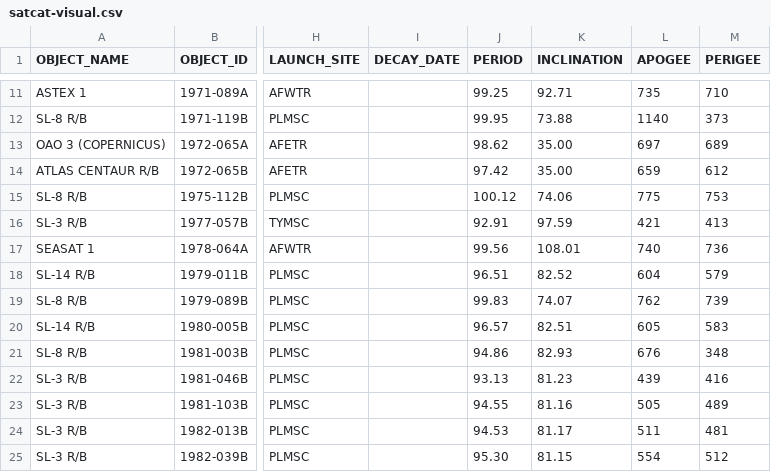
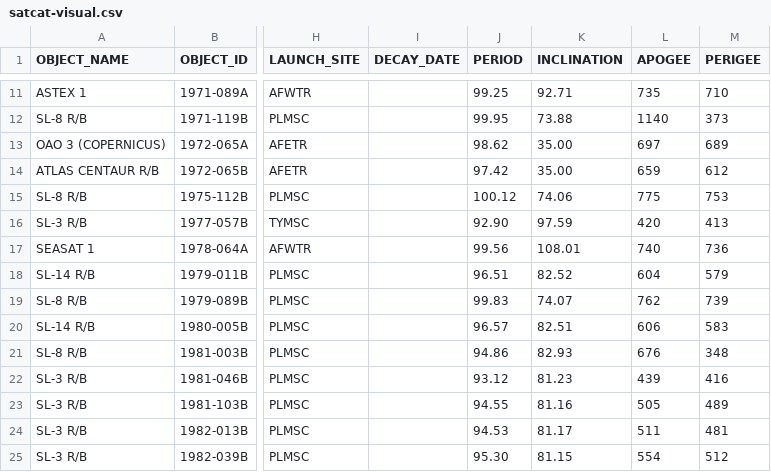
Before and after one commit to jimsBeam/my-map-satellite-mirror, a CSV file: docs/satcat-visual.csv, drawn as a sheet; only a part is shown, gaps mark what is left out; the diff covers the shown part only; the diff names each change by its address in the sheet, - before the commit and + after, or states it on an @@ line.

```diff
--- a/docs/satcat-visual.csv
+++ b/docs/satcat-visual.csv
-J16 (PERIOD): 92.91
+J16 (PERIOD): 92.90
-L16 (APOGEE): 421
+L16 (APOGEE): 420
-L20 (APOGEE): 605
+L20 (APOGEE): 606
-J22 (PERIOD): 93.13
+J22 (PERIOD): 93.12
```
Also changed, not shown: 31 edited cells elsewhere in this file, 2 other files.
